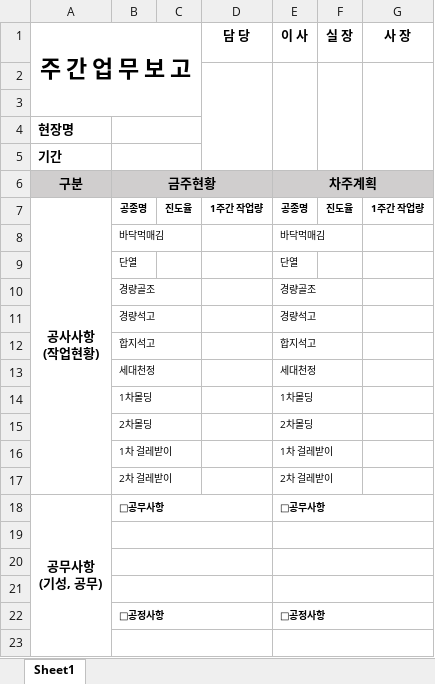
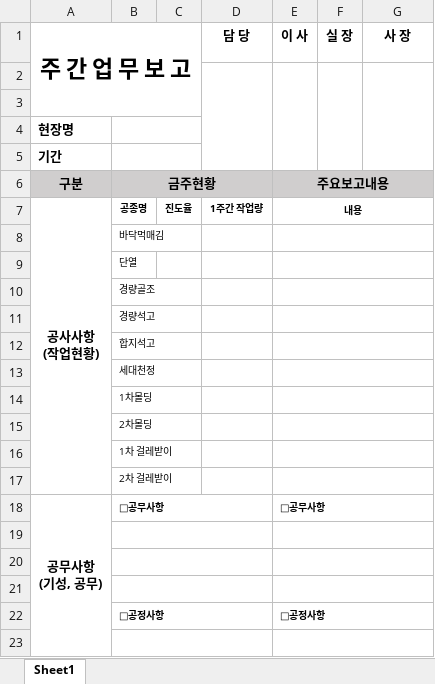
Before and after one commit to Seo-Jae/construction-management, an Excel workbook: public/templates/주간업무보고.xlsx, sheet Sheet1, drawn as a sheet; only a part is shown; values as stored, in another font and other column widths than the file's, no borders; the diff names each change by its address in the sheet, - before the commit and + after, or states it on an @@ line.

Commit message:
주간업무보고 별표 선택 및 E8 E17 연동

```diff
--- a/public/templates/주간업무보고.xlsx (sheet Sheet1)
+++ b/public/templates/주간업무보고.xlsx (sheet Sheet1)
-E6 (이 사): 차주계획
+E6 (이 사): 주요보고내용
-E7 (이 사): 공종명
+E7 (이 사): 내용
+E7:G7 merged
-F7 (실 장): 진도율
+F7 (실 장): (empty)
-G7 (사 장): 1주간 작업량
+G7 (사 장): (empty)
-E8 (이 사): 바닥먹매김
+E8 (이 사): (empty)
+E8:G8 merged
-E9 (이 사): 단열
+E9 (이 사): (empty)
+E9:G9 merged
-E10 (이 사): 경량골조
+E10 (이 사): (empty)
+E10:G10 merged
-E11 (이 사): 경량석고
+E11 (이 사): (empty)
+E11:G11 merged
-E12 (이 사): 합지석고
+E12 (이 사): (empty)
+E12:G12 merged
-E13 (이 사): 세대천정
+E13 (이 사): (empty)
+E13:G13 merged
-E14 (이 사): 1차몰딩
+E14 (이 사): (empty)
+E14:G14 merged
-E15 (이 사): 2차몰딩
+E15 (이 사): (empty)
+E15:G15 merged
-E16 (이 사): 1차 걸레받이
+E16 (이 사): (empty)
+E16:G16 merged
-E17 (이 사): 2차 걸레받이
+E17 (이 사): (empty)
+E17:G17 merged
```
Also changed, not shown: 2 other files.
